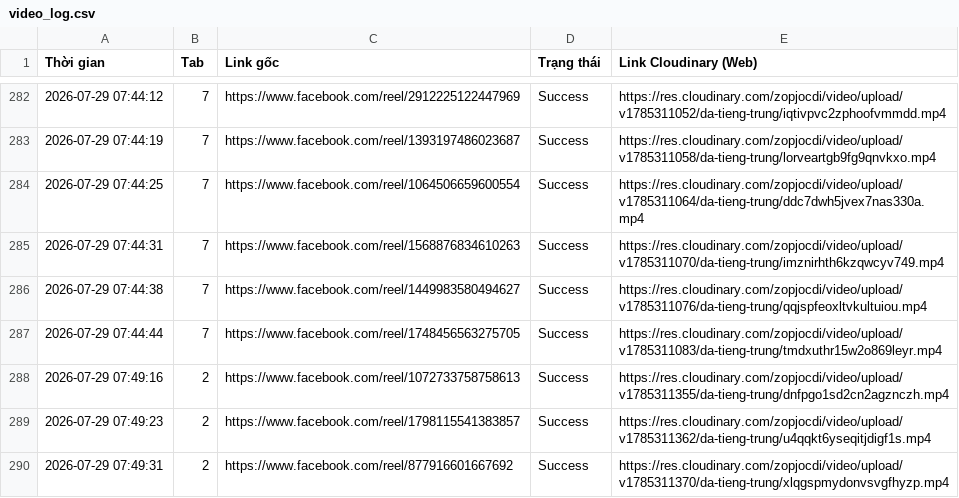
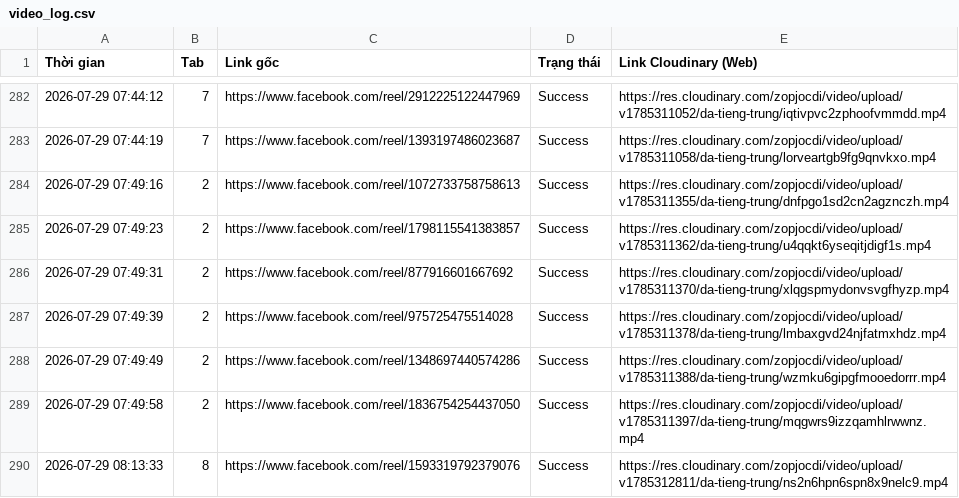
Before and after one commit to infinitehorizons2012-code/da-tieng-trung-reels, a CSV file: video_log.csv, drawn as a sheet; only a part is shown, gaps mark what is left out; the shorter side is filled out with more unchanged rows; the diff names each change by its address in the sheet, - before the commit and + after, or states it on an @@ line.

Commit message:
Remove videos 23 to 26 in Tab 7

```diff
--- a/video_log.csv
+++ b/video_log.csv
-row 284: 2026-07-29 07:44:25 | 7 | https://www.facebook.com/reel/1064506659600554 | Success | https://res.cloudinary.com/zopjocdi/video/upload/v1785311064/da-tieng-trung/ddc7dwh5jvex7nas330a.mp4
-row 285: 2026-07-29 07:44:31 | 7 | https://www.facebook.com/reel/1568876834610263 | Success | https://res.cloudinary.com/zopjocdi/video/upload/v1785311070/da-tieng-trung/imznirhth6kzqwcyv749.mp4
-row 286: 2026-07-29 07:44:38 | 7 | https://www.facebook.com/reel/1449983580494627 | Success | https://res.cloudinary.com/zopjocdi/video/upload/v1785311076/da-tieng-trung/qqjspfeoxltvkultuiou.mp4
-row 287: 2026-07-29 07:44:44 | 7 | https://www.facebook.com/reel/1748456563275705 | Success | https://res.cloudinary.com/zopjocdi/video/upload/v1785311083/da-tieng-trung/tmdxuthr15w2o869leyr.mp4
```
Also changed, not shown: 1 other file.
